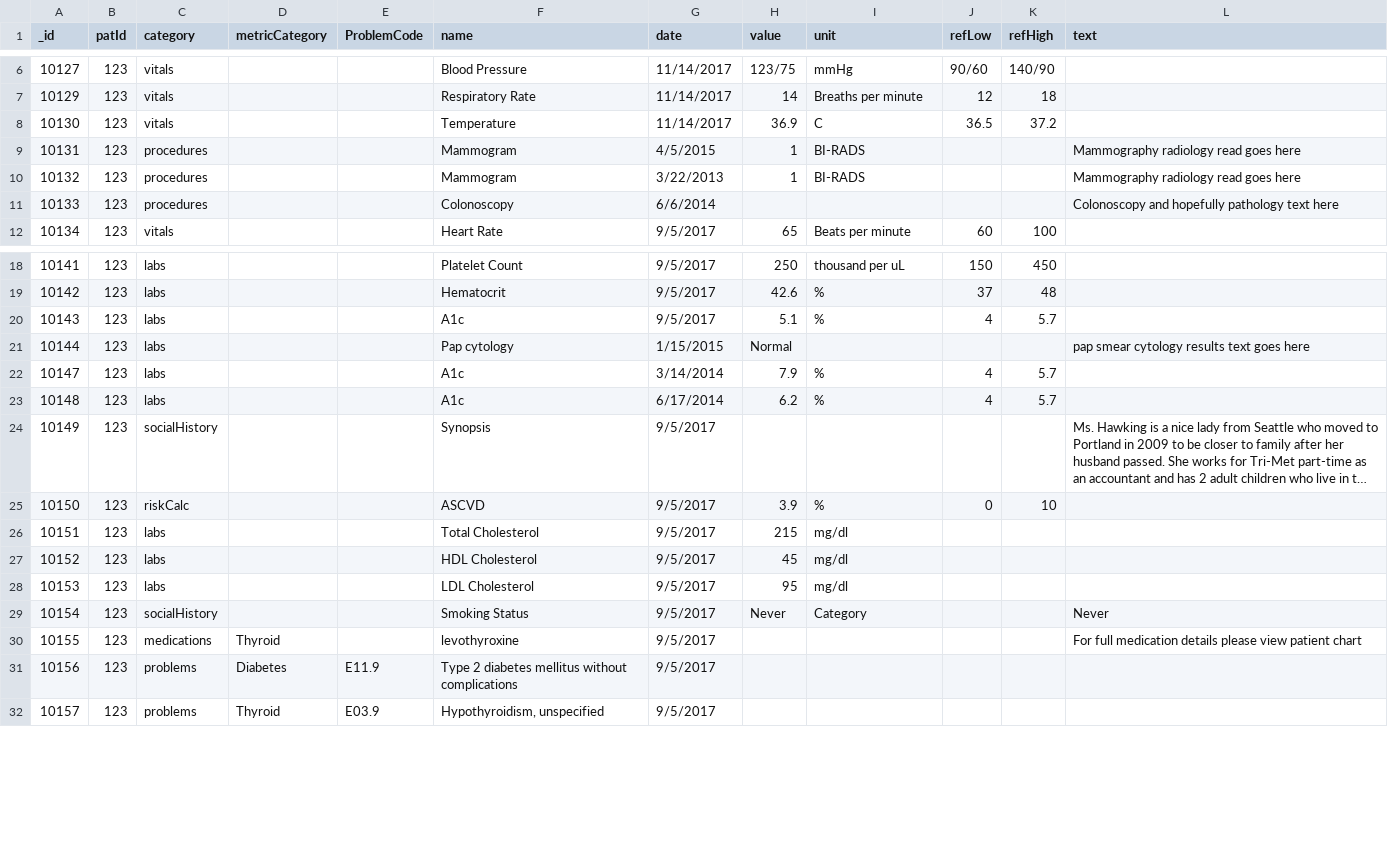
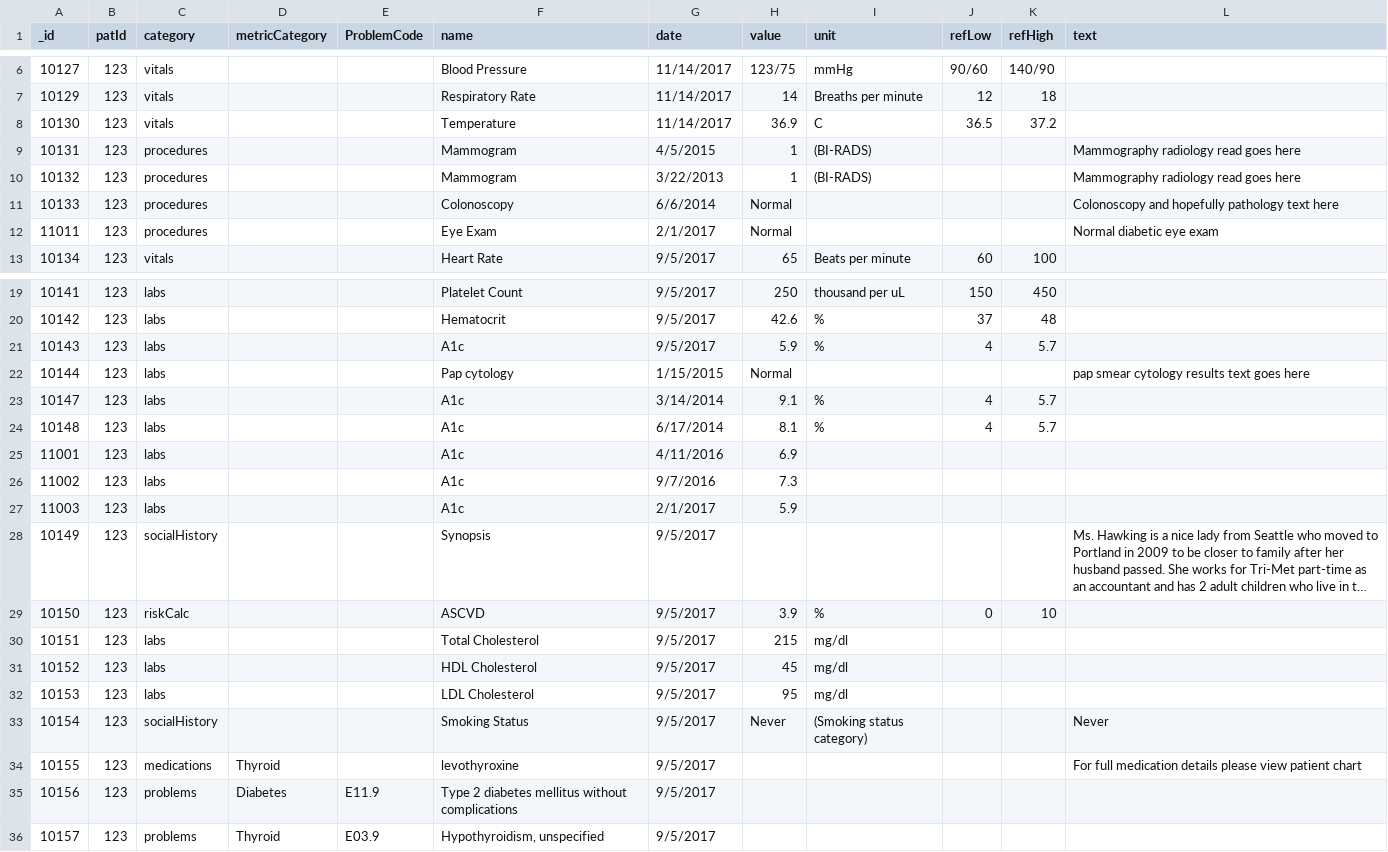
Before and after one commit to Pro75357/ToastBlaze, a CSV file: ToastBlaze/private/observations.csv, drawn as a sheet; only a part is shown, gaps mark what is left out; long unchanged cells end in …; addresses are those after the commit; the diff names each change by its address in the sheet, - before the commit and + after, or states it on an @@ line.

Commit message:
drop-downs in tables updated and added to problem-based table

```diff
--- a/ToastBlaze/private/observations.csv
+++ b/ToastBlaze/private/observations.csv
-I9:I10 (unit): BI-RADS
+I9:I10 (unit): (BI-RADS)
-H11 (value): (empty)
+H11 (value): Normal
+row 12: 11011 | 123 | procedures |  |  | Eye Exam | 2/1/2017 | Normal |  |  |  | Normal diabetic eye exam
-H21 (value): 5.1
+H21 (value): 5.9
-H23 (value): 7.9
+H23 (value): 9.1
-H24 (value): 6.2
+H24 (value): 8.1
+row 25: 11001 | 123 | labs |  |  | A1c | 4/11/2016 | 6.9
+row 26: 11002 | 123 | labs |  |  | A1c | 9/7/2016 | 7.3
+row 27: 11003 | 123 | labs |  |  | A1c | 2/1/2017 | 5.9
-I33 (unit): Category
+I33 (unit): (Smoking status category)
```
Also changed, not shown: ToastBlaze/private/metrics.csv, 9 other files.
